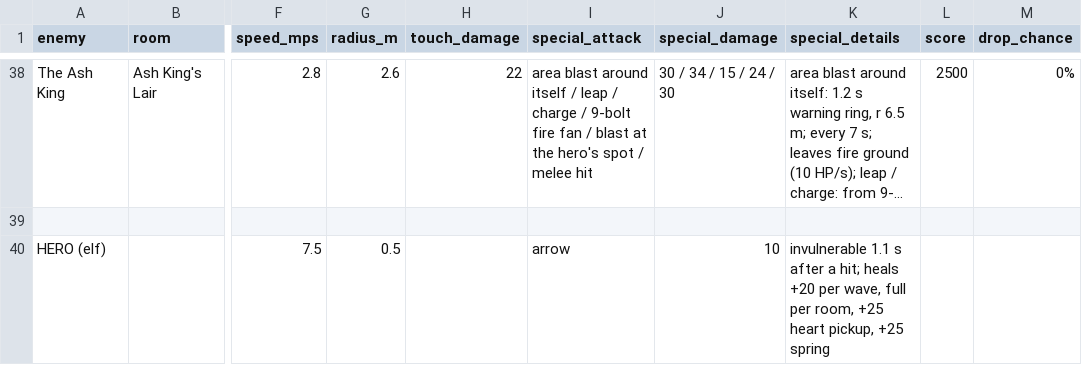
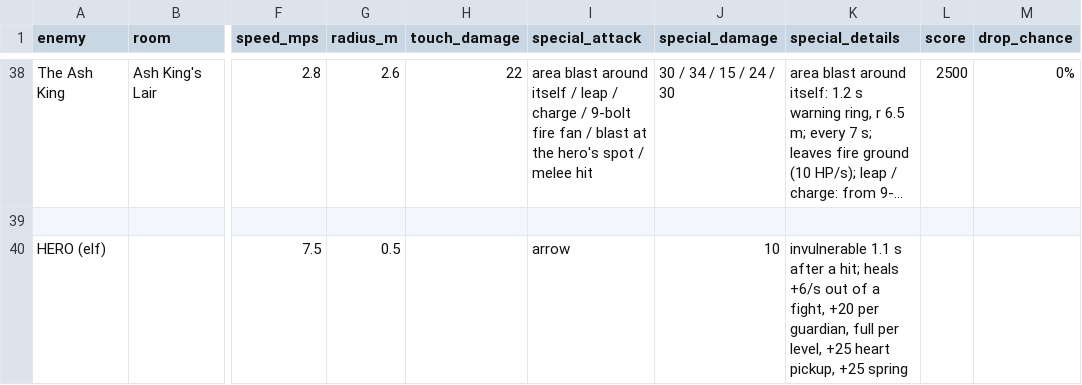
Before and after one commit to sydorakroman-dev/elf-and-crab, a CSV file: docs/enemies.csv, drawn as a sheet; only a part is shown, gaps mark what is left out; long unchanged cells end in …; the diff names each change by its address in the sheet, - before the commit and + after, or states it on an @@ line.

```diff
--- a/docs/enemies.csv
+++ b/docs/enemies.csv
-K40 (special_details): …hit; heals +20 per wave, full per room, +25 heart…
+K40 (special_details): …hit; heals +6/s out of a fight, +20 per guardian, full per level, +25 heart…
```
Also changed, not shown: 37 other files.
